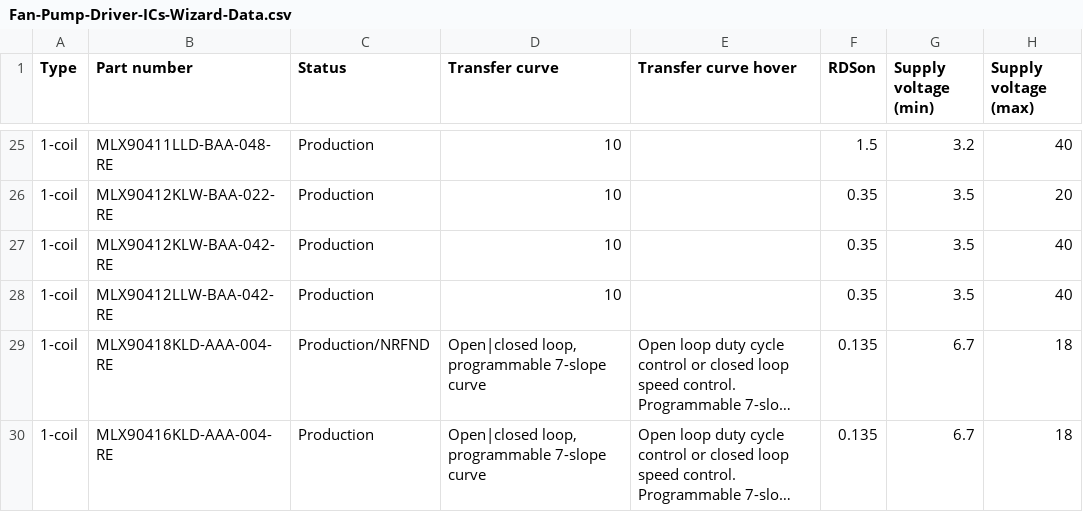
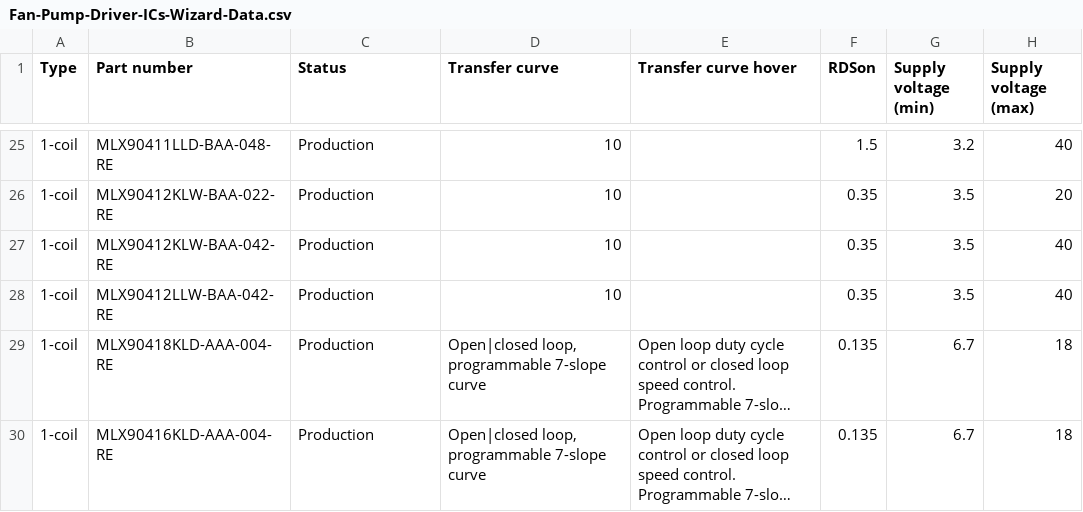
Before and after one commit to MelexisBC/Wizard--Fan-Pump-Driver-ICs-Data, a CSV file: Fan-Pump-Driver-ICs-Wizard-Data.csv, drawn as a sheet; only a part is shown, gaps mark what is left out; long unchanged cells end in …; the diff names each change by its address in the sheet, - before the commit and + after, or states it on an @@ line.

Commit message:
Wizard - Fan and pump driver ICs - Google sheet updated

```diff
--- a/Fan-Pump-Driver-ICs-Wizard-Data.csv
+++ b/Fan-Pump-Driver-ICs-Wizard-Data.csv
-C29 (Status): Production/NRFND
+C29 (Status): Production
```
